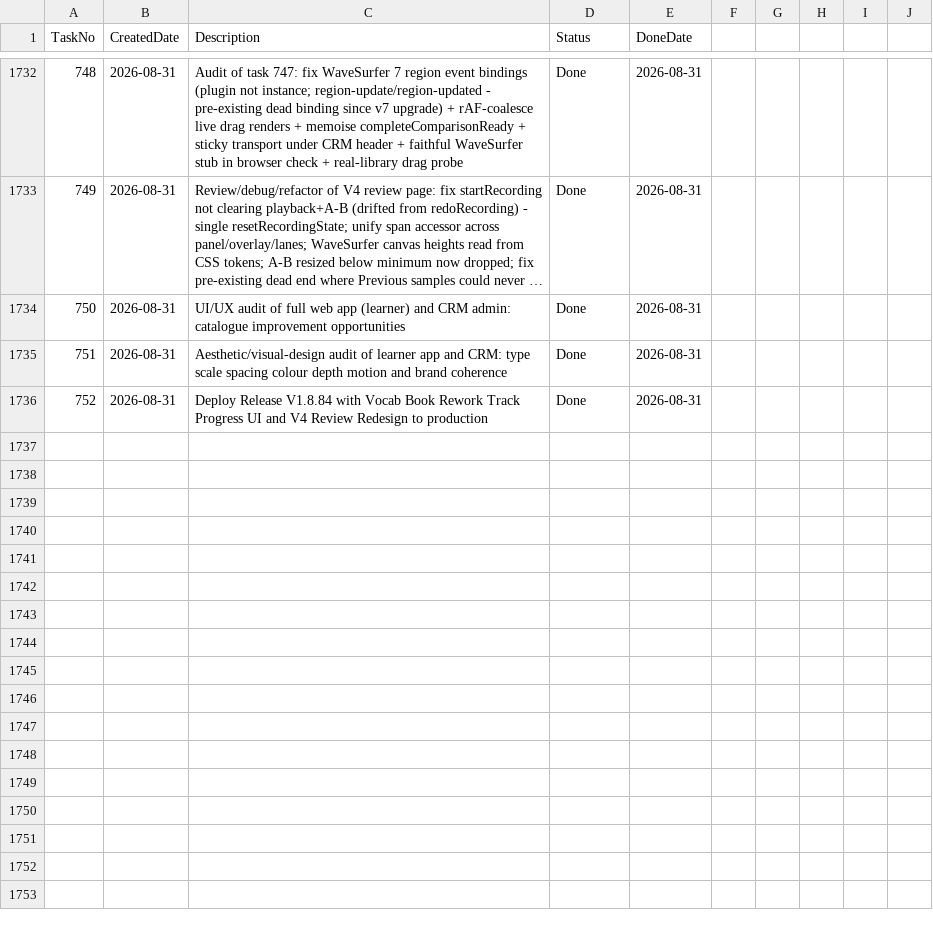
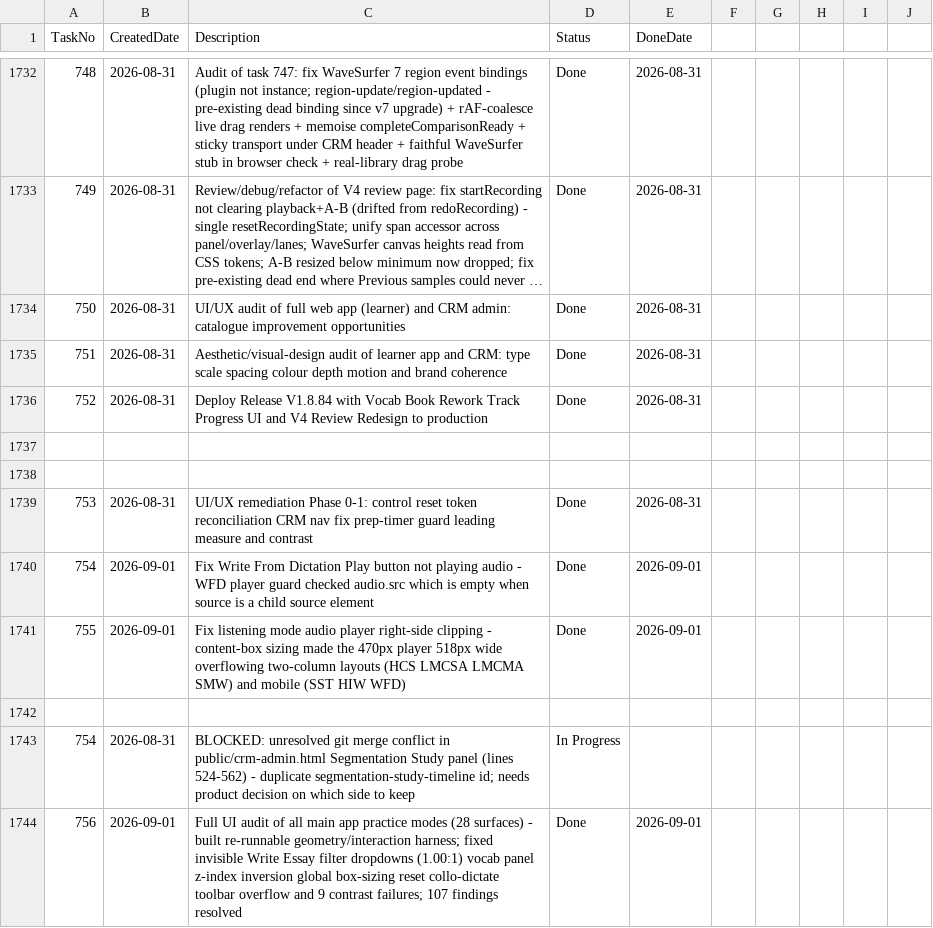
Before and after one commit to huathanhnam95-del/demoproject, a CSV file: TASK_TRACKER.csv, drawn as a sheet; only a part is shown, gaps mark what is left out; long unchanged cells end in ….

```diff
--- a/TASK_TRACKER.csv
+++ b/TASK_TRACKER.csv
@@ -1736 +1736,9 @@ TaskNo,CreatedDate,Description,Status,DoneDate
 752,2026-08-31,Deploy Release V1.8.84 with Vocab Book Rework Track Progress UI and V4 Review Redesign to production,Done,2026-08-31
+
+
+753,2026-08-31,UI/UX remediation Phase 0-1: control reset token reconciliation CRM nav fix prep-timer guard leading measure and contrast,Done,2026-08-31
+754,2026-09-01,Fix Write From Dictation Play button not playing audio - WFD player guard checked audio.src which is empty when source is a child source element,Done,2026-09-01
+755,2026-09-01,Fix listening mode audio player right-side clipping - content-box sizing made the 470px player 518px wide overflowing two-column layouts (HCS LMCSA LMCMA SMW) and mobile (SST HIW WFD),Done,2026-09-01
+
+754,2026-08-31,BLOCKED: unresolved git merge conflict in public/crm-admin.html Segmentation Study panel (lines 524-562) - duplicate segmentation-study-timeline id; needs product decision on which side to keep,In Progress,
+756,2026-09-01,Full UI audit of all main app practice modes (28 surfaces) - built re-runnable geometry/interaction harness; fixed invisible Write Essay filter dropdowns (1.00:1) vocab panel z-index inversion global box-sizing reset collo-dictate toolbar overflow and 9 contrast failures; 107 findings resolved,Done,2026-09-01
```
Also changed, not shown: 13 other files.
